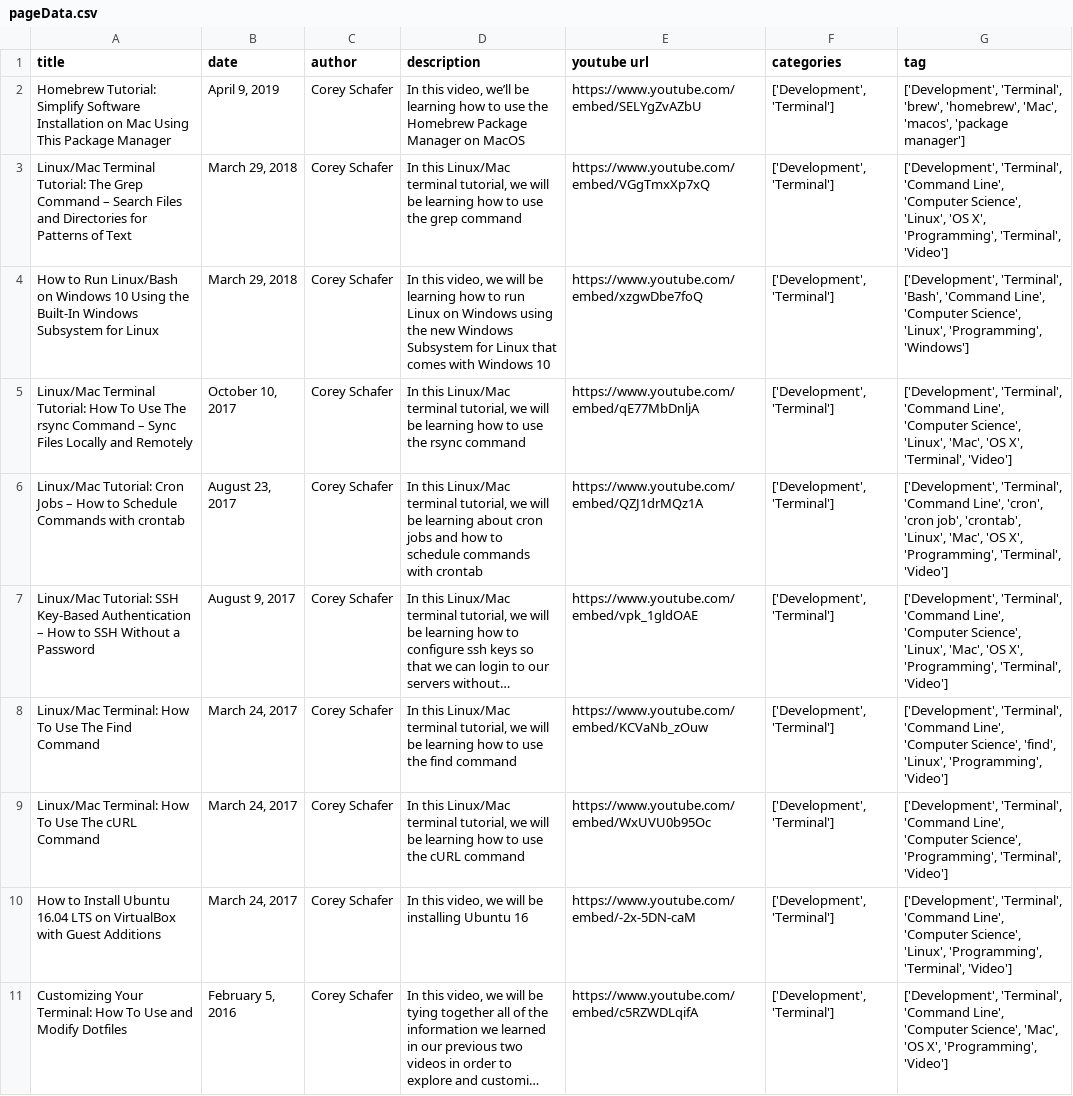
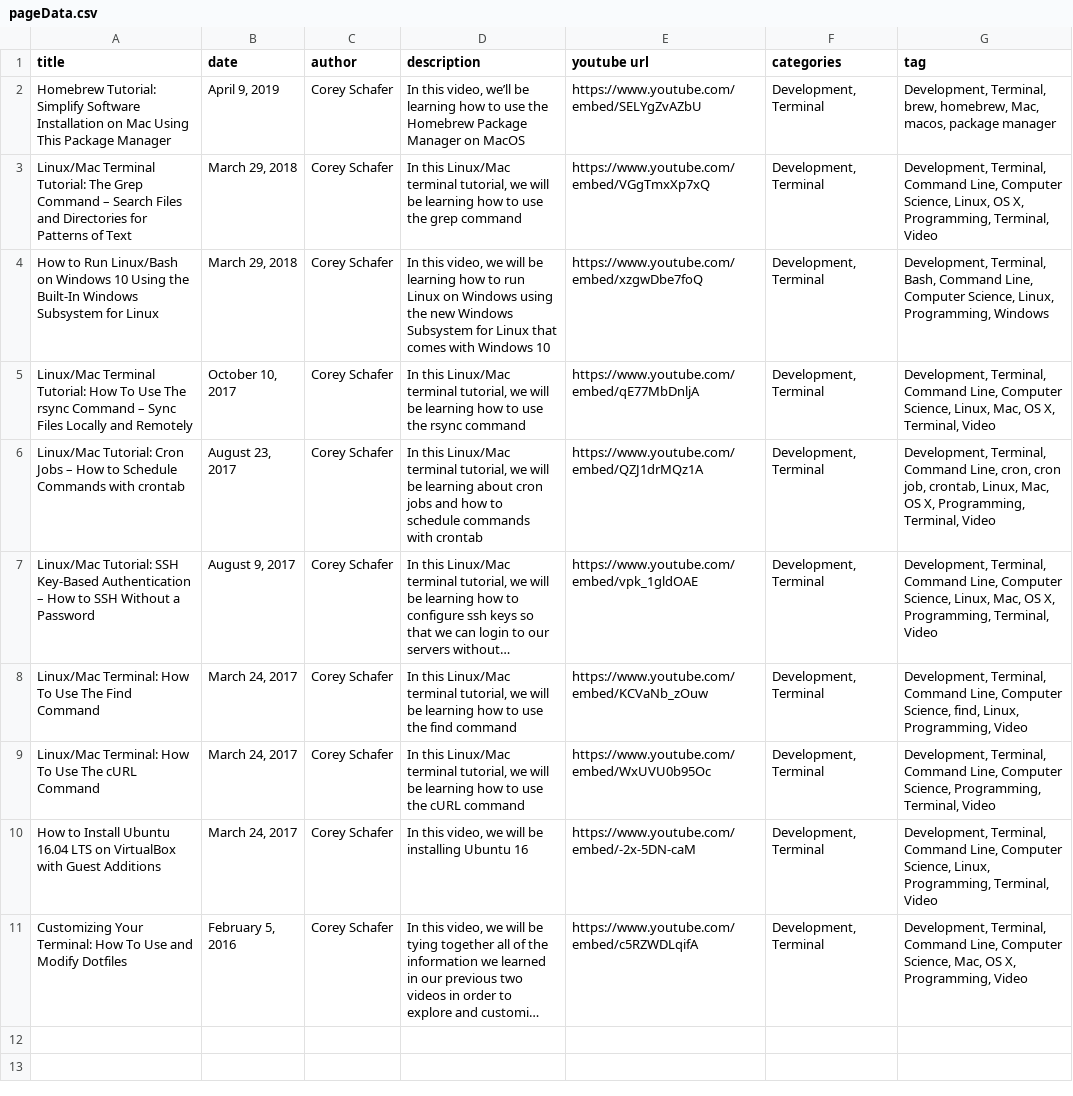
Before and after one commit to jisshub/python-development, a CSV file: python-webscraping/pageData.csv, drawn as a sheet; long unchanged cells end in …; the diff names each change by its address in the sheet, - before the commit and + after, or states it on an @@ line.

```diff
--- a/python-webscraping/pageData.csv
+++ b/python-webscraping/pageData.csv
-F2:F11 (categories): ['Development', 'Terminal']
+F2:F11 (categories): Development, Terminal
-G2 (tag): ['Development', 'Terminal', 'brew', 'homebrew', 'Mac', 'macos', 'package manager']
+G2 (tag): Development, Terminal, brew, homebrew, Mac, macos, package manager
-G3 (tag): ['Development', 'Terminal', 'Command Line', 'Computer Science', 'Linux', 'OS X', 'Programming', 'Terminal', 'Video']
+G3 (tag): Development, Terminal, Command Line, Computer Science, Linux, OS X, Programming, Terminal, Video
-G4 (tag): ['Development', 'Terminal', 'Bash', 'Command Line', 'Computer Science', 'Linux', 'Programming', 'Windows']
+G4 (tag): Development, Terminal, Bash, Command Line, Computer Science, Linux, Programming, Windows
-G5 (tag): ['Development', 'Terminal', 'Command Line', 'Computer Science', 'Linux', 'Mac', 'OS X', 'Terminal', 'Video']
+G5 (tag): Development, Terminal, Command Line, Computer Science, Linux, Mac, OS X, Terminal, Video
-G6 (tag): ['Development', 'Terminal', 'Command Line', 'cron', 'cron job', 'crontab', 'Linux', 'Mac', 'OS X', 'Programming', 'Terminal', 'Video']
+G6 (tag): Development, Terminal, Command Line, cron, cron job, crontab, Linux, Mac, OS X, Programming, Terminal, Video
-G7 (tag): ['Development', 'Terminal', 'Command Line', 'Computer Science', 'Linux', 'Mac', 'OS X', 'Programming', 'Terminal', 'Video']
+G7 (tag): Development, Terminal, Command Line, Computer Science, Linux, Mac, OS X, Programming, Terminal, Video
-G8 (tag): ['Development', 'Terminal', 'Command Line', 'Computer Science', 'find', 'Linux', 'Programming', 'Video']
+G8 (tag): Development, Terminal, Command Line, Computer Science, find, Linux, Programming, Video
-G9 (tag): ['Development', 'Terminal', 'Command Line', 'Computer Science', 'Programming', 'Terminal', 'Video']
+G9 (tag): Development, Terminal, Command Line, Computer Science, Programming, Terminal, Video
-G10 (tag): ['Development', 'Terminal', 'Command Line', 'Computer Science', 'Linux', 'Programming', 'Terminal', 'Video']
+G10 (tag): Development, Terminal, Command Line, Computer Science, Linux, Programming, Terminal, Video
-G11 (tag): ['Development', 'Terminal', 'Command Line', 'Computer Science', 'Mac', 'OS X', 'Programming', 'Video']
+G11 (tag): Development, Terminal, Command Line, Computer Science, Mac, OS X, Programming, Video
```
Also changed, not shown: 2 other files.
